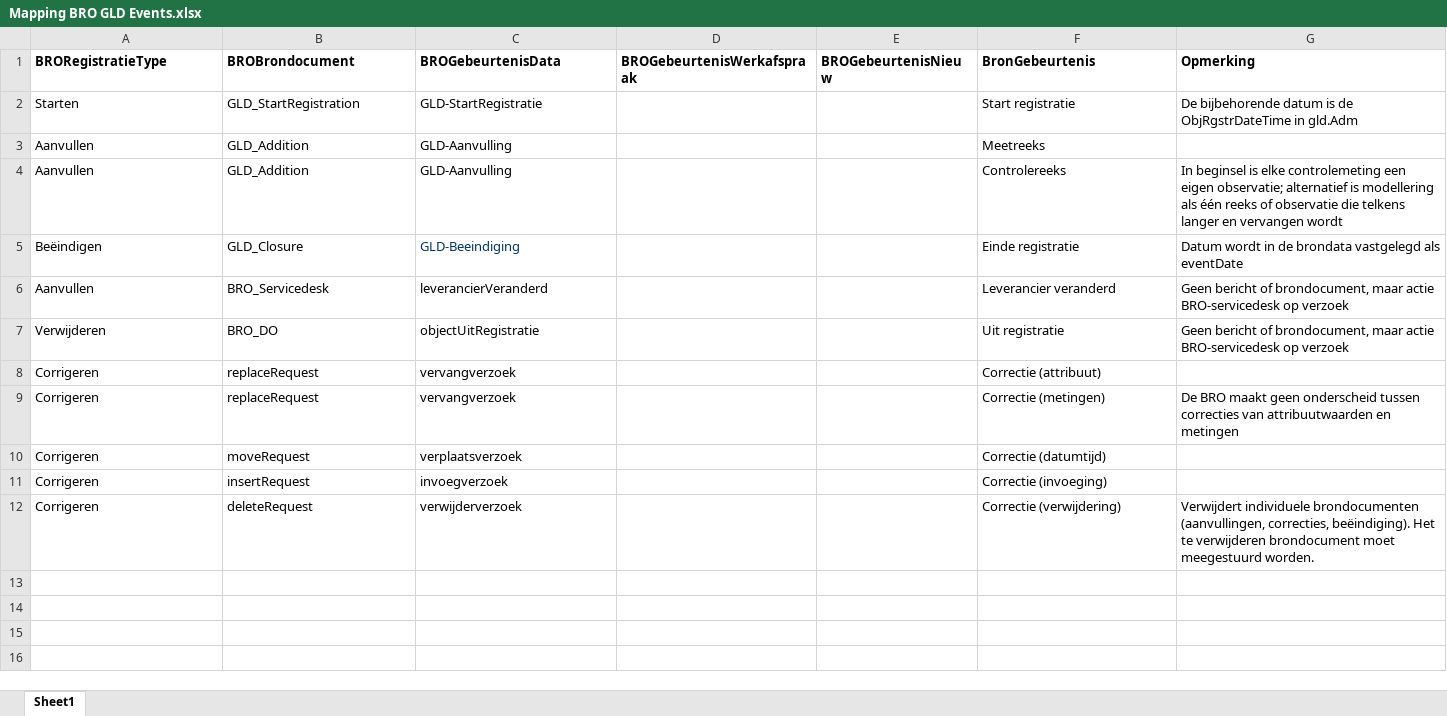
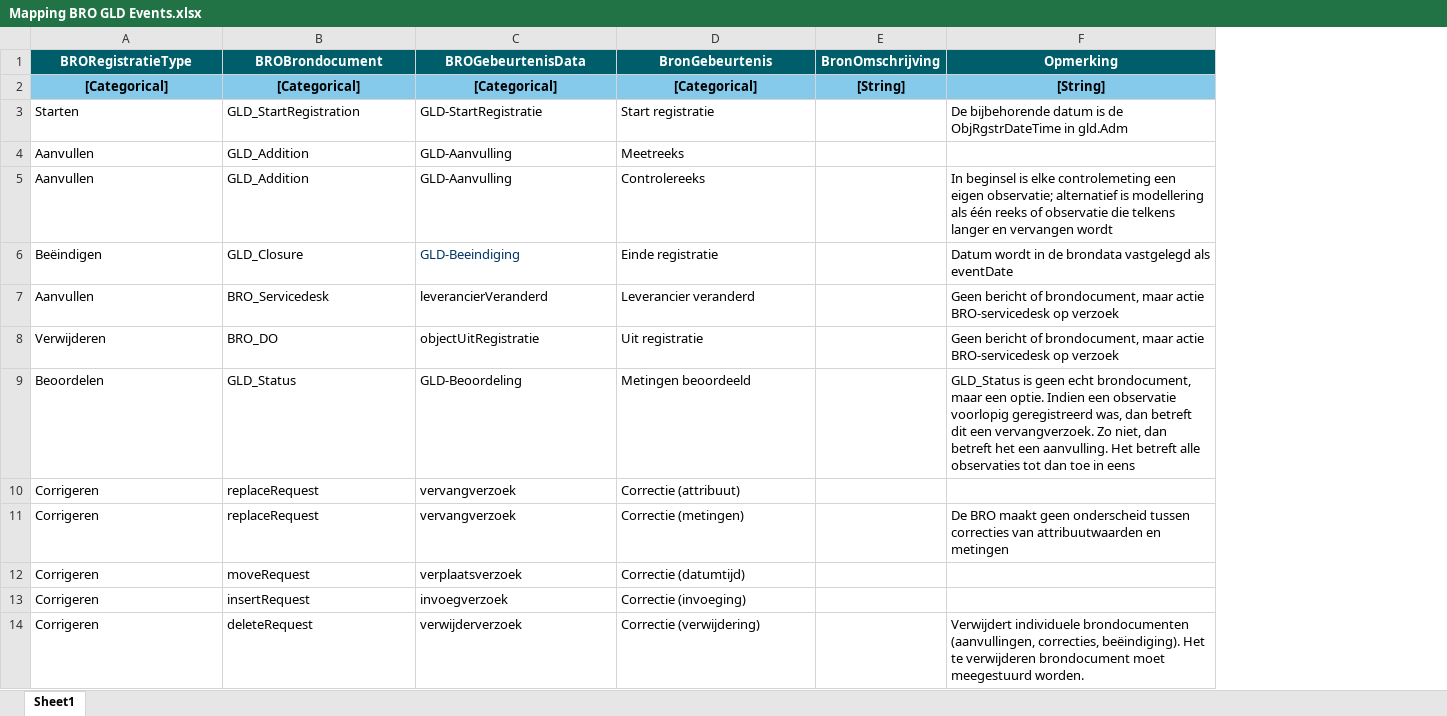
Before and after one commit to QC-Protocol/BronDatamodel, an Excel workbook: BROMappings/Mapping BRO GLD Events.xlsx, sheet Sheet1, drawn as a sheet; values as stored, in another font and other column widths than the file's, no borders; removed rows and columns are numbered as before the commit, all else as after; the diff names each change by its address in the sheet, - before the commit and + after, or states it on an @@ line.

```diff
--- a/BROMappings/Mapping BRO GLD Events.xlsx (sheet Sheet1)
+++ b/BROMappings/Mapping BRO GLD Events.xlsx (sheet Sheet1)
-column D (BROGebeurtenisWerkafspraak), empty
-column E (BROGebeurtenisNieuw), empty
+column E (BronOmschrijving), empty
@@ A1:C1 fill: none → #005E6A, text colour: black → #FFFFFF, alignment: left → center @@
@@ D1 fill: none → #005E6A, text colour: black → #FFFFFF, alignment: left → center @@
@@ F1 fill: none → #005E6A, text colour: black → #FFFFFF, alignment: left → center @@
+row 2: [Categorical] | [Categorical] | [Categorical] | [Categorical] | [String] | [String]
+row 9: Beoordelen | GLD_Status | GLD-Beoordeling | Metingen beoordeeld |  | GLD_Status is geen echt brondocument, maar een optie. Indien een observatie voorlopig geregistreerd was, dan betreft dit een vervangverzoek. Zo niet, dan betreft het een aanvulling. Het betreft alle observaties tot dan toe in eens
```
Also changed, not shown: BROMappings/Mapping BRO GMN Events.xlsx, BROMappings/Mapping en definitie BRO GLD.xlsx, 6 other files.
